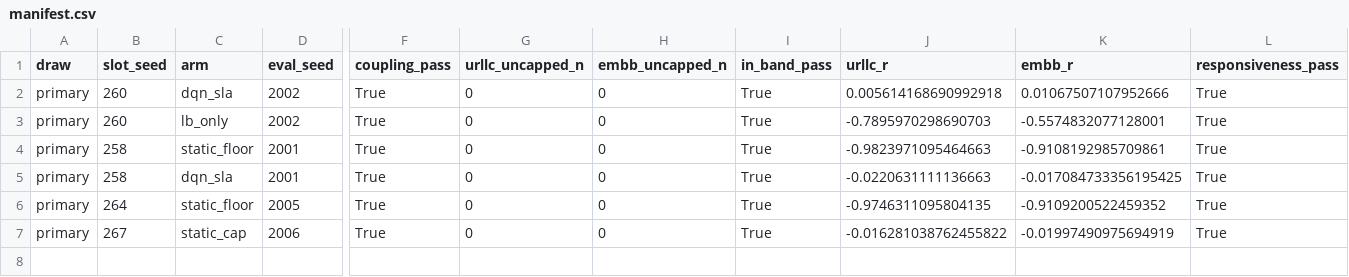
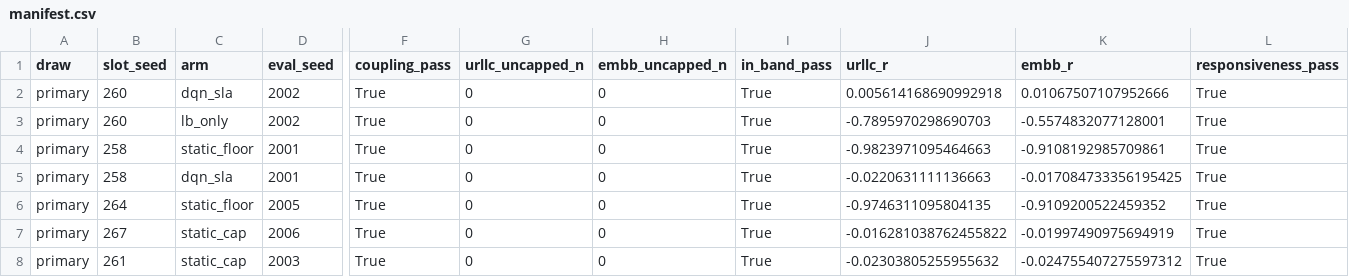
Before and after one commit to TU0381584/S4_S5, a CSV file: experiments/results/m47_pf21c/manifest.csv, drawn as a sheet; only a part is shown, gaps mark what is left out; rows hold the shown columns only; the diff names each change by its address in the sheet, - before the commit and + after, or states it on an @@ line.

```diff
--- a/experiments/results/m47_pf21c/manifest.csv
+++ b/experiments/results/m47_pf21c/manifest.csv
+row 8: primary | 261 | static_cap | 2003 | True | 0 | 0 | True | -0.02303805255955632 | -0.024755407275597312 | True
```
Also changed, not shown: 5 other files.
